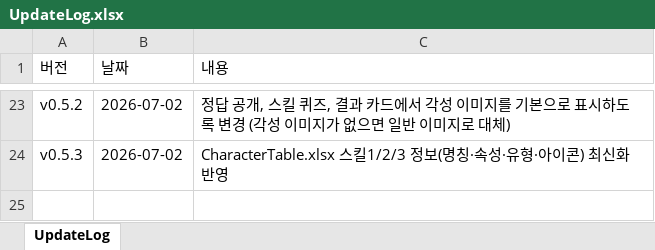
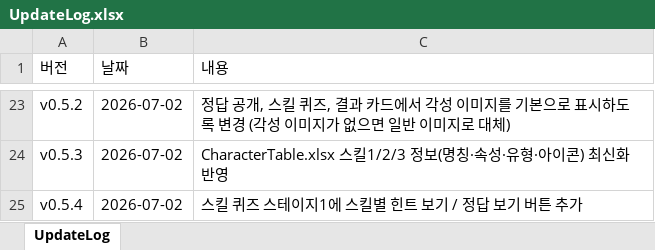
Before and after one commit to ilyoon98/limquiz, an Excel workbook: UpdateLog.xlsx, sheet UpdateLog, drawn as a sheet; only a part is shown, gaps mark what is left out; values as stored, in another font and other column widths than the file's, no borders; the diff names each change by its address in the sheet, - before the commit and + after, or states it on an @@ line.

```diff
--- a/UpdateLog.xlsx (sheet UpdateLog)
+++ b/UpdateLog.xlsx (sheet UpdateLog)
+row 25: v0.5.4 | 2026-07-02 | 스킬 퀴즈 스테이지1에 스킬별 힌트 보기 / 정답 보기 버튼 추가
```
Also changed, not shown: 2 other files.
